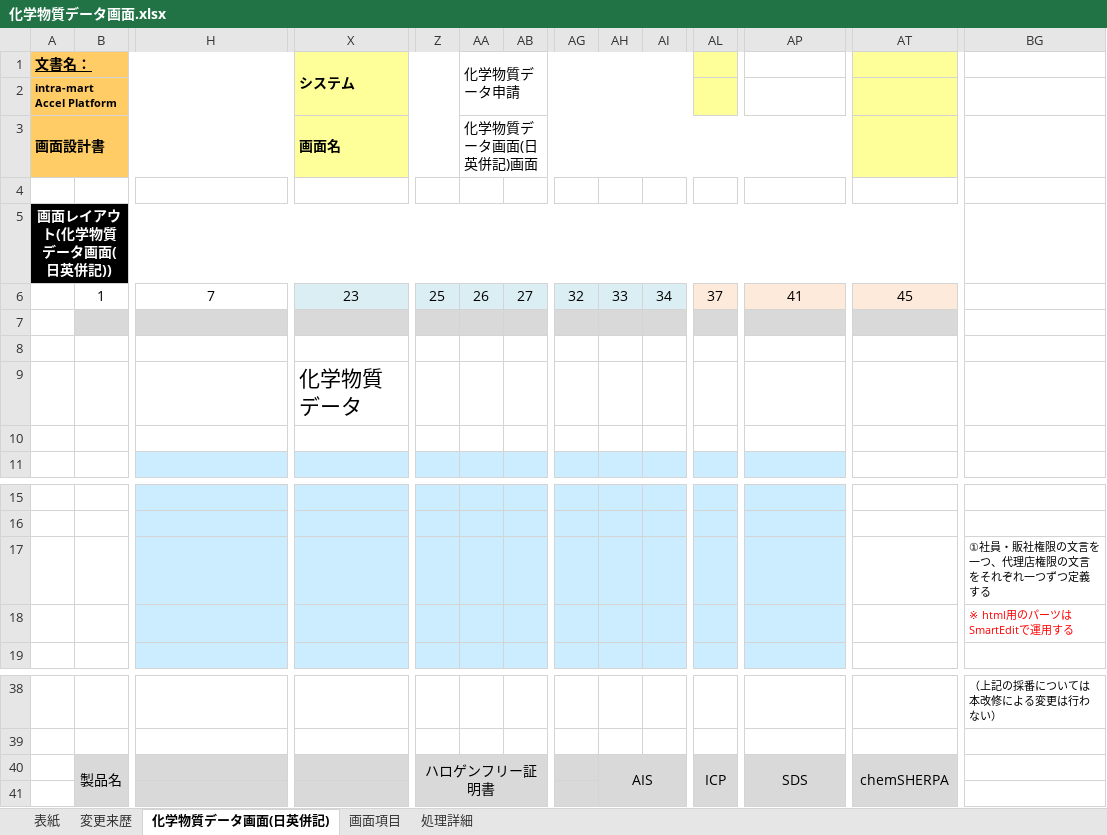
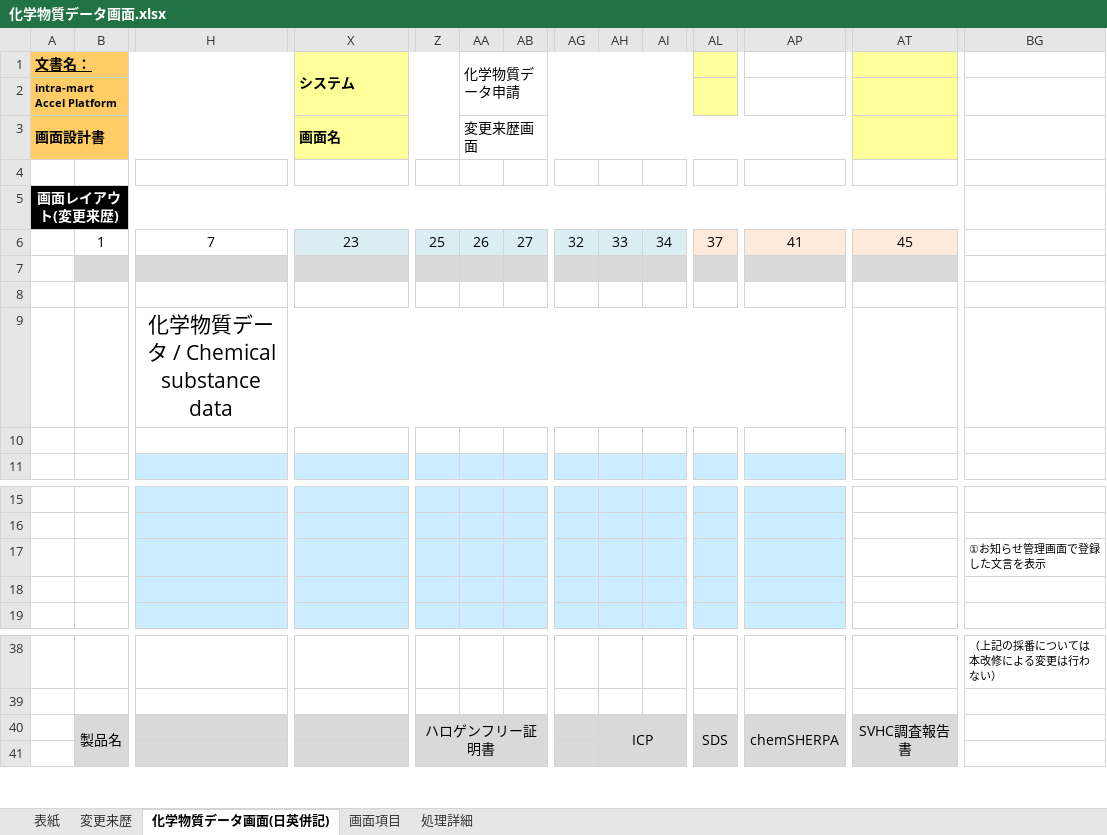
Before and after one commit to kitabayashi46/hrs_certificate, an Excel workbook: 20_設計書/化学物質データ画面.xlsx, sheet 化学物質データ画面(日英併記), drawn as a sheet; only a part is shown, gaps mark what is left out; values as stored, in another font and other column widths than the file's, no borders; charts and pictures not drawn; removed rows and columns are numbered as before the commit, all else as after; rows hold the shown columns only; the diff names each change by its address in the sheet, - before the commit and + after, or states it on an @@ line.

Commit message:
Update 化学物質データ画面.xlsx
・一部指摘修正、質問追加
・ER図の配置についての質問を記載

```diff
--- a/20_設計書/化学物質データ画面.xlsx (sheet 化学物質データ画面(日英併記))
+++ b/20_設計書/化学物質データ画面.xlsx (sheet 化学物質データ画面(日英併記))
-AA3 (化学物質データ申請): 化学物質データ画面(日英併記)画面
+AA3 (化学物質データ申請): 変更来歴画面
-A5 (文書名：): 画面レイアウト(化学物質データ画面(日英併記))
+A5 (文書名：): 画面レイアウト(変更来歴)
-row 9:  |  |  | 化学物質データ
+row 9:  |  | 化学物質データ / Chemical substance data
-BG17: ①社員・販社権限の文言を一つ、代理店権限の文言をそれぞれ一つずつ定義する
+BG17: ①お知らせ管理画面で登録した文言を表示
-BG18: ※ html用のパーツはSmartEditで運用する
+BG18: (empty)
-AH40: AIS
+AH40: ICP
-AL40: ICP
+AL40: SDS
-AP40: SDS
+AP40: chemSHERPA
-AT40: chemSHERPA
+AT40: SVHC調査報告書
```
Also changed, not shown: sheet 画面項目, sheet 処理詳細, sheet 変更来歴, charts or pictures.
